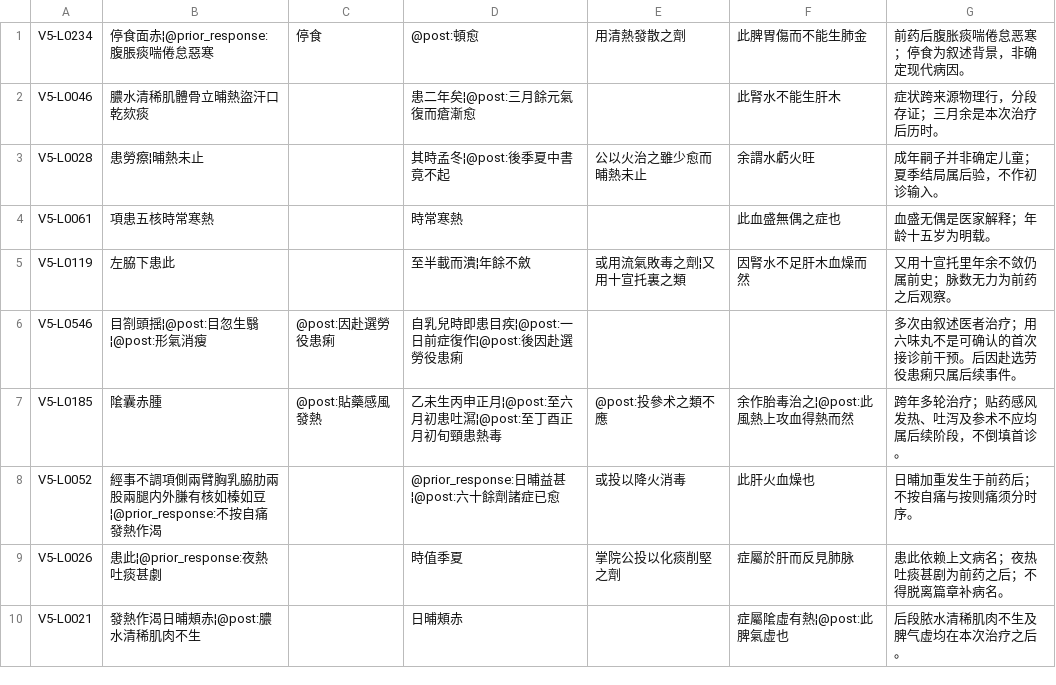
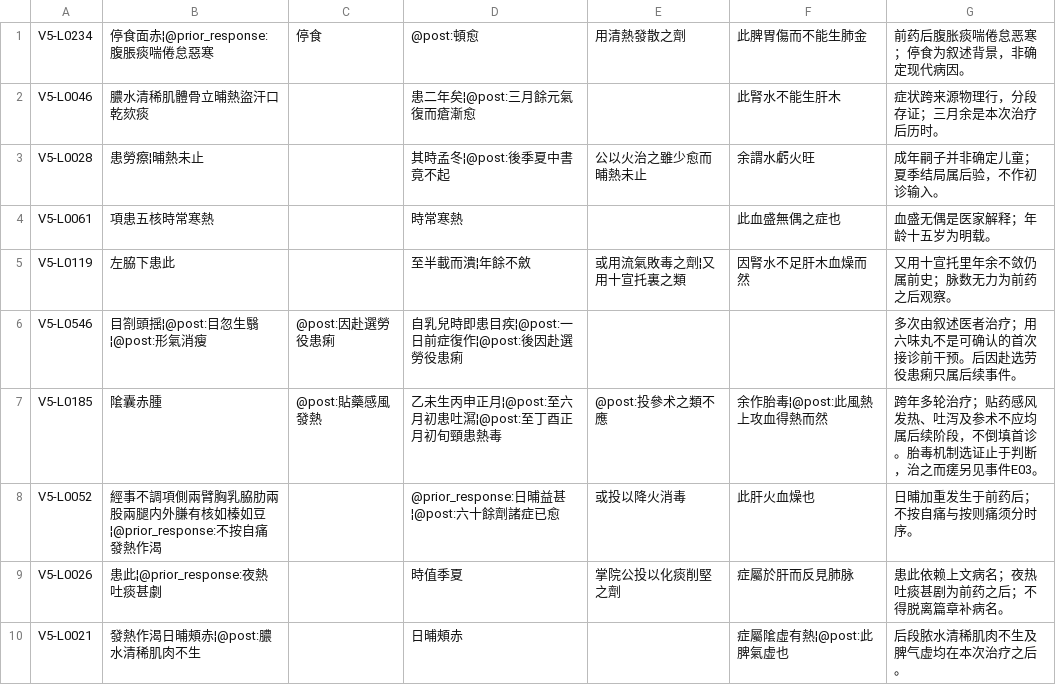
Before and after one commit to caic99/xue-ji-corpus, a TSV file: research/review_inputs/BYCY.tsv, drawn as a sheet; only a part is shown.

Commit message:
research: separate mechanism evidence from subsequent performed care

```diff
--- a/research/review_inputs/BYCY.tsv
+++ b/research/review_inputs/BYCY.tsv
@@ -6,3 +6,3 @@ V5-L0119	左脇下患此		至半載而潰¦年餘不斂	或用流氣敗毒之劑
 V5-L0546	目劄頭揺¦@post:目忽生翳¦@post:形氣消瘦	@post:因赴選勞役患痢	自乳兒時即患目疾¦@post:一日前症復作¦@post:後因赴選勞役患痢			多次由叙述医者治疗；用六味丸不是可确认的首次接诊前干预。后因赴选劳役患痢只属后续事件。
-V5-L0185	隂囊赤腫	@post:貼藥感風發熱	乙未生丙申正月¦@post:至六月初患吐㵼¦@post:至丁酉正月初旬頸患熱毒	@post:投參术之類不應	余作胎毒治之¦@post:此風熱上攻血得熱而然	跨年多轮治疗；贴药感风发热、吐泻及参术不应均属后续阶段，不倒填首诊。
+V5-L0185	隂囊赤腫	@post:貼藥感風發熱	乙未生丙申正月¦@post:至六月初患吐㵼¦@post:至丁酉正月初旬頸患熱毒	@post:投參术之類不應	余作胎毒¦@post:此風熱上攻血得熱而然	跨年多轮治疗；贴药感风发热、吐泻及参术不应均属后续阶段，不倒填首诊。胎毒机制选证止于判断，治之而瘥另见事件E03。
 V5-L0052	經事不調項側兩臂胸乳脇肋兩股兩腿内外膁有核如榛如豆¦@prior_response:不按自痛發熱作渴		@prior_response:日晡益甚¦@post:六十餘劑諸症已愈	或投以降火消毒	此肝火血燥也	日晡加重发生于前药后；不按自痛与按则痛须分时序。
```
Also changed, not shown: 10 other files.
